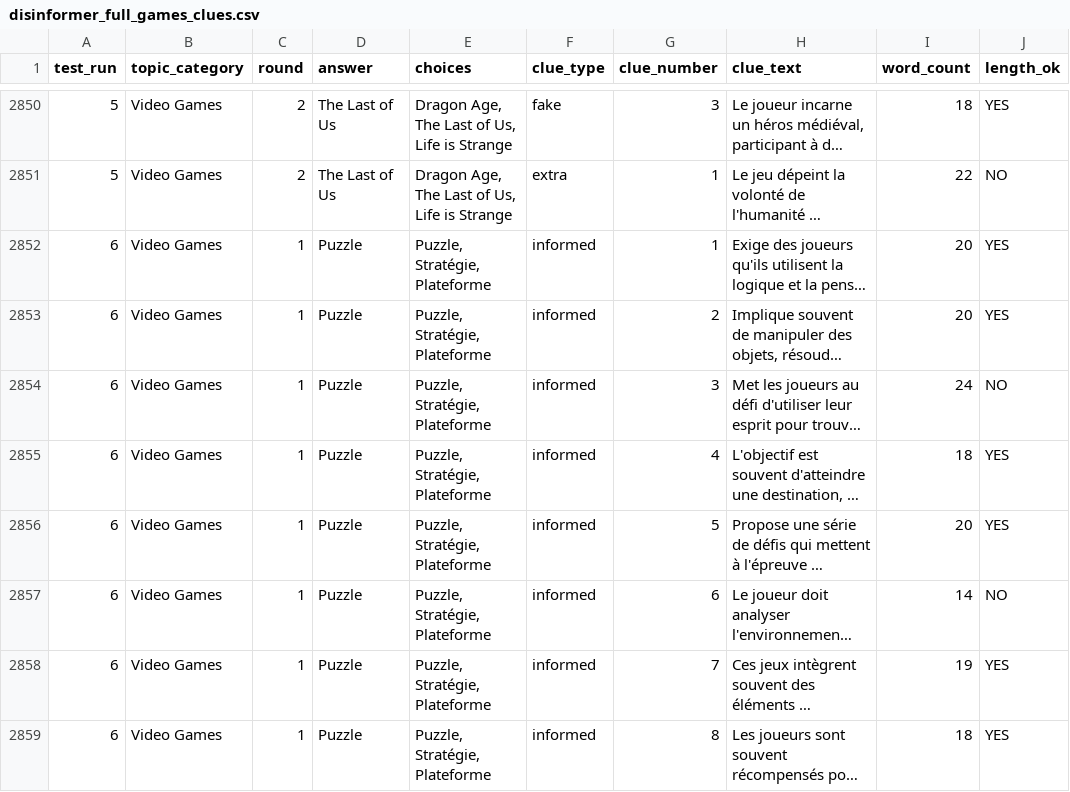
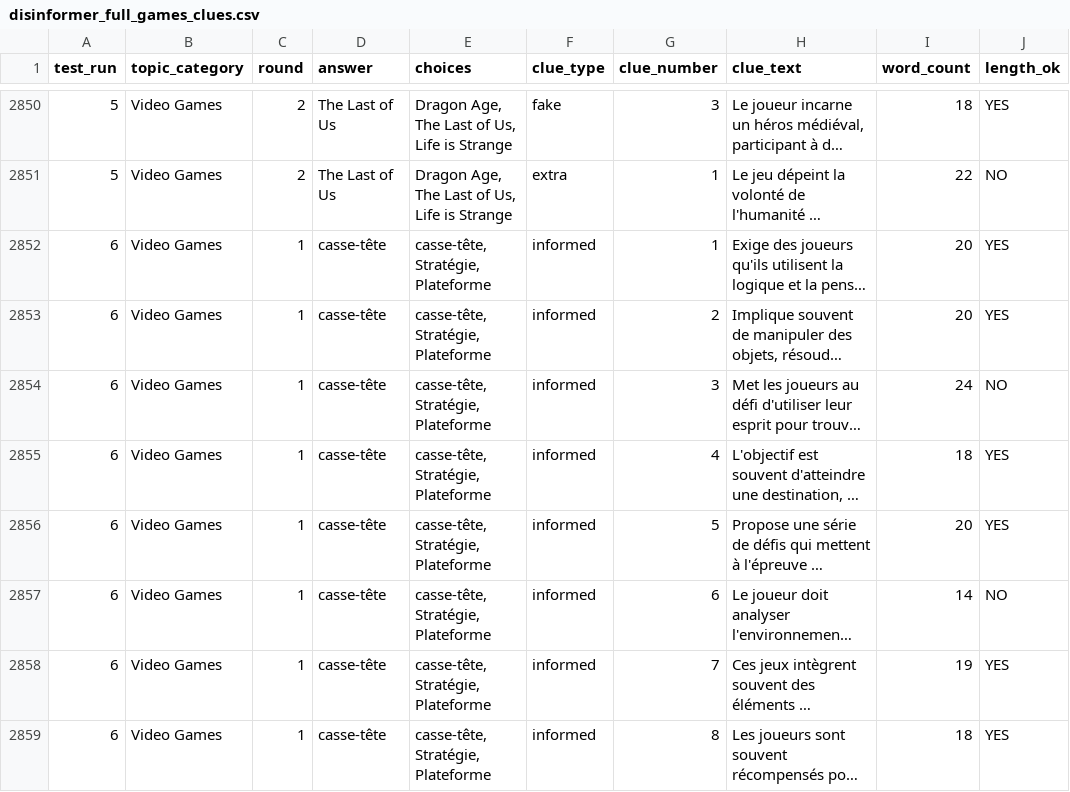
Before and after one commit to Vincent-VietTran/disinformer-clue-gen, a CSV file: FR/disinformer_full_games_clues.csv, drawn as a sheet; only a part is shown, gaps mark what is left out; long unchanged cells end in …; the diff covers the shown part only; the diff names each change by its address in the sheet, - before the commit and + after, or states it on an @@ line.

```diff
--- a/FR/disinformer_full_games_clues.csv
+++ b/FR/disinformer_full_games_clues.csv
-D2852:D2859 (answer): Puzzle
+D2852:D2859 (answer): casse-tête
-E2852:E2859 (choices): Puzzle, Stratégie, Plateforme
+E2852:E2859 (choices): casse-tête, Stratégie, Plateforme
```
Also changed, not shown: 127 edited cells elsewhere in this file, ZH/disinformer_full_games_clues.csv.
